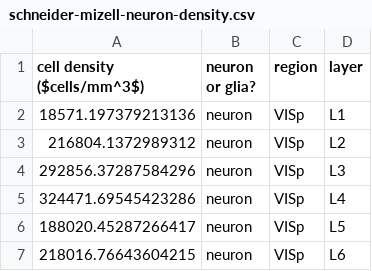
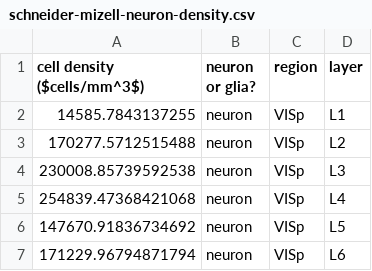
Before and after one commit to HDictus/pyRMV, a CSV file: analysis_neuro/analyses/data/schneider-mizell-neuron-density.csv, drawn as a sheet.

```diff
--- a/analysis_neuro/analyses/data/schneider-mizell-neuron-density.csv
+++ b/analysis_neuro/analyses/data/schneider-mizell-neuron-density.csv
@@ -1,7 +1,7 @@
 cell density ($cells/mm^3$),neuron or glia?,region,layer
-18571.197379213136,neuron,VISp,L1
-216804.1372989312,neuron,VISp,L2
-292856.37287584296,neuron,VISp,L3
-324471.69545423286,neuron,VISp,L4
-188020.45287266417,neuron,VISp,L5
-218016.76643604215,neuron,VISp,L6
+14585.7843137255,neuron,VISp,L1
+170277.5712515488,neuron,VISp,L2
+230008.85739592538,neuron,VISp,L3
+254839.47368421068,neuron,VISp,L4
+147670.91836734692,neuron,VISp,L5
+171229.96794871794,neuron,VISp,L6
```
Also changed, not shown: analysis_neuro/analyses/data/schneider-mizell-i-ratio.csv, analysis_neuro/analyses/data/schneider-mizell-inh-types-ratio.csv, 1 other file.
